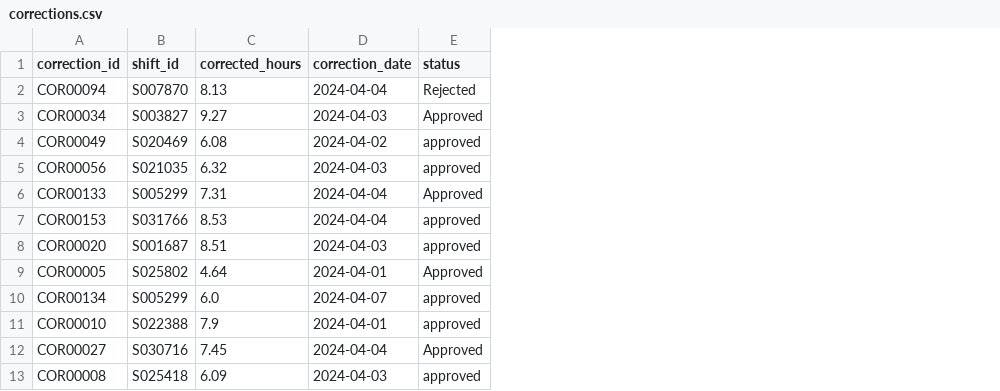
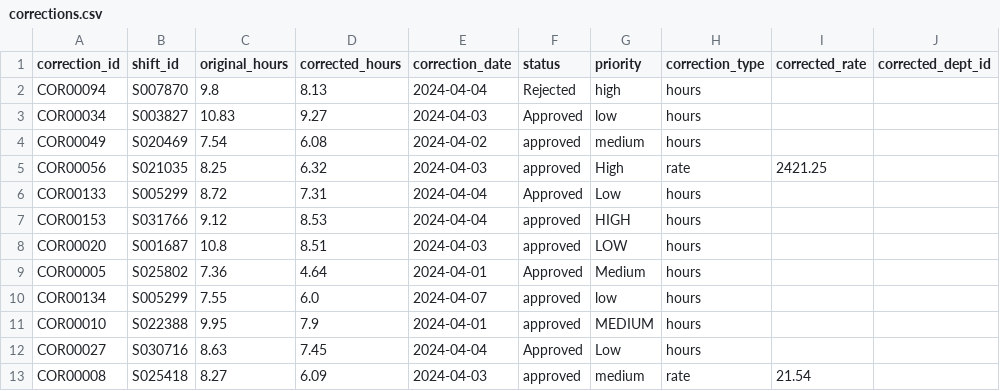
Before and after one commit to brpuneet898/BA_colab_bench_tasks, a CSV file: expense-variance-analysis/environment/data/corrections.csv, drawn as a sheet; only a part is shown; the diff names each change by its address in the sheet, - before the commit and + after, or states it on an @@ line.

Commit message:
updated expense variance analysis - v18

```diff
--- a/expense-variance-analysis/environment/data/corrections.csv
+++ b/expense-variance-analysis/environment/data/corrections.csv
+column C (original_hours), rows 2-13: 9.8 | 10.83 | 7.54 | 8.25 | 8.72 | 9.12 | 10.8 | 7.36 | 7.55 | 9.95 | 8.63 | 8.27
+column G (priority), rows 2-13: high | low | medium | High | Low | HIGH | LOW | Medium | low | MEDIUM | Low | medium
+column H (correction_type), rows 2-13: hours | hours | hours | rate | hours | hours | hours | hours | hours | hours | hours | rate
+column I (corrected_rate), rows 5-13: 2421.25 |  |  |  |  |  |  |  | 21.54
+column J (corrected_dept_id), empty
```
Also changed, not shown: expense-variance-analysis/environment/data/ot_policy.csv, expense-variance-analysis/environment/data/reassignments.csv, 11 other files.
